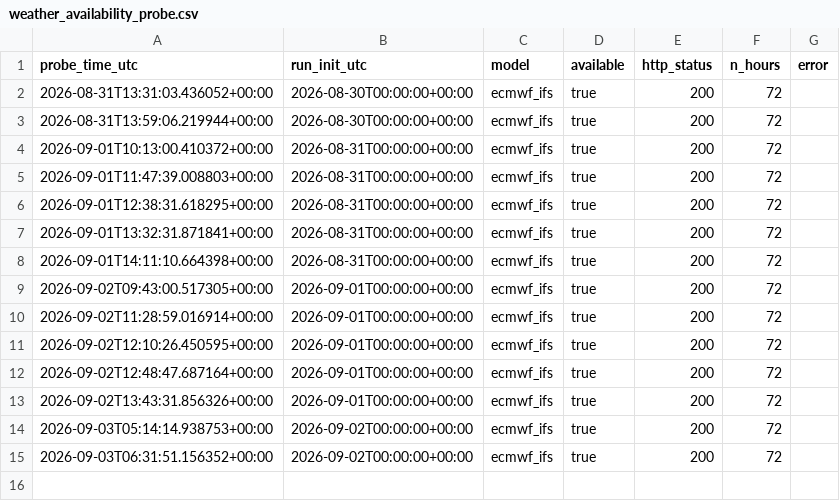
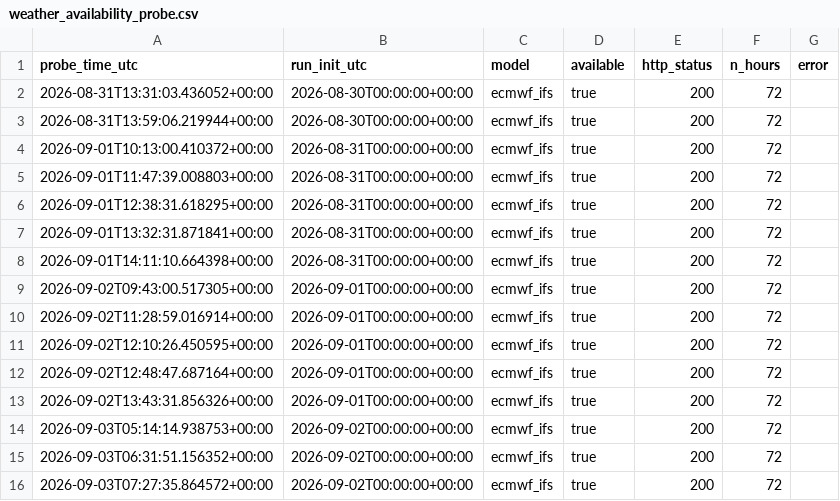
Before and after one commit to soentkeblindow/day-ahead-forecast-live-ops, a CSV file: logs/weather_availability_probe.csv, drawn as a sheet; the diff names each change by its address in the sheet, - before the commit and + after, or states it on an @@ line.

```diff
--- a/logs/weather_availability_probe.csv
+++ b/logs/weather_availability_probe.csv
+row 16: 2026-09-03T07:27:35.864572+00:00 | 2026-09-02T00:00:00+00:00 | ecmwf_ifs | true | 200 | 72
```
